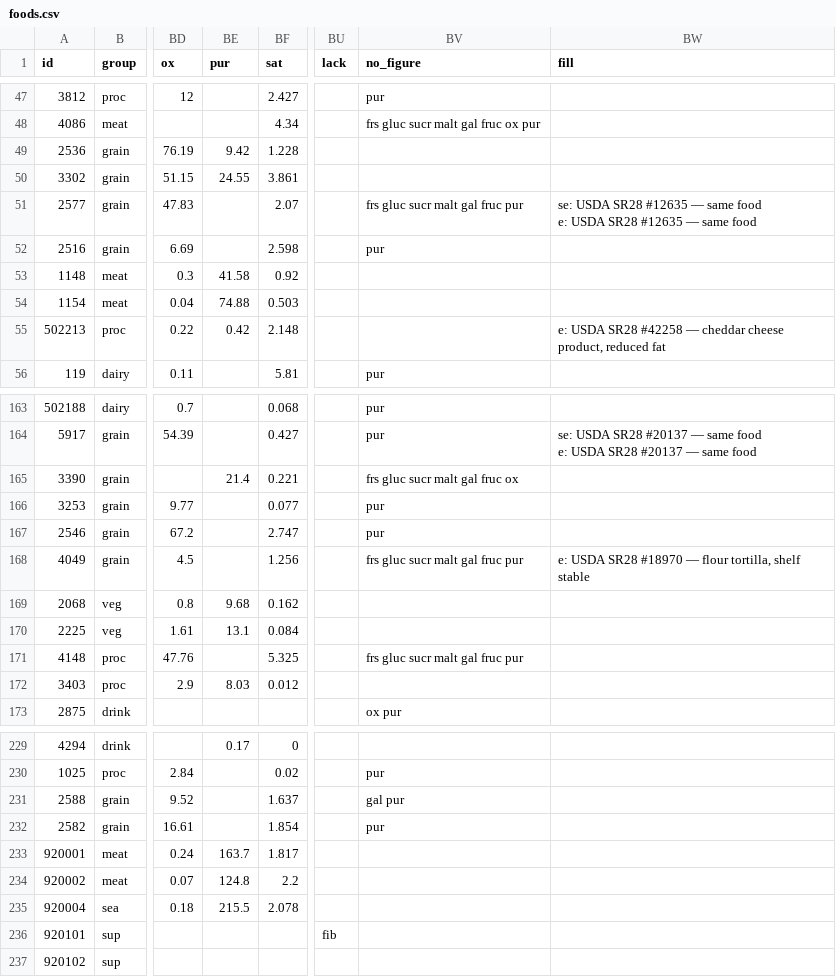
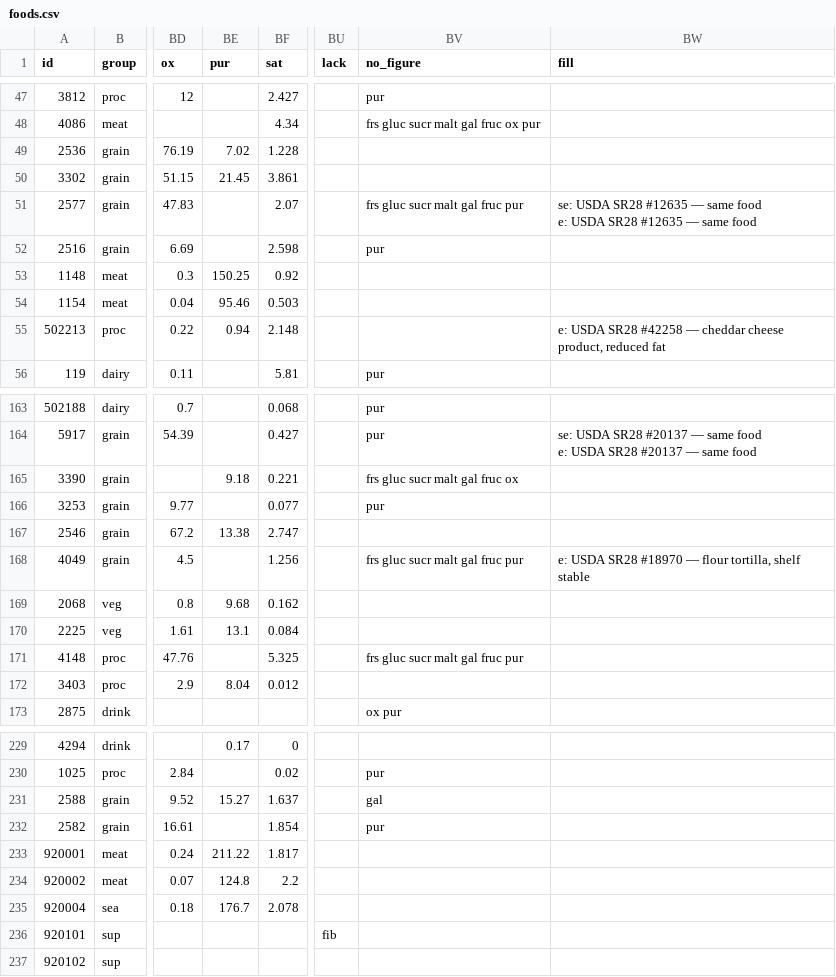
Before and after one commit to tobiedavid/v3ktor.org, a CSV file: data/foods.csv, drawn as a sheet; only a part is shown, gaps mark what is left out; the diff covers the shown part only; the diff names each change by its address in the sheet, - before the commit and + after, or states it on an @@ line.

```diff
--- a/data/foods.csv
+++ b/data/foods.csv
-BE49 (pur): 9.42
+BE49 (pur): 7.02
-BE50 (pur): 24.55
+BE50 (pur): 21.45
-BE53 (pur): 41.58
+BE53 (pur): 150.25
-BE54 (pur): 74.88
+BE54 (pur): 95.46
-BE55 (pur): 0.42
+BE55 (pur): 0.94
-BE165 (pur): 21.4
+BE165 (pur): 9.18
-BE167 (pur): (empty)
+BE167 (pur): 13.38
-BV167 (no_figure): pur
+BV167 (no_figure): (empty)
-BE172 (pur): 8.03
+BE172 (pur): 8.04
-BE231 (pur): (empty)
+BE231 (pur): 15.27
-BV231 (no_figure): gal pur
+BV231 (no_figure): gal
-BE233 (pur): 163.7
+BE233 (pur): 211.22
-BE235 (pur): 215.5
+BE235 (pur): 176.7
```
Also changed, not shown: 48 edited cells elsewhere in this file, 7 other files.
